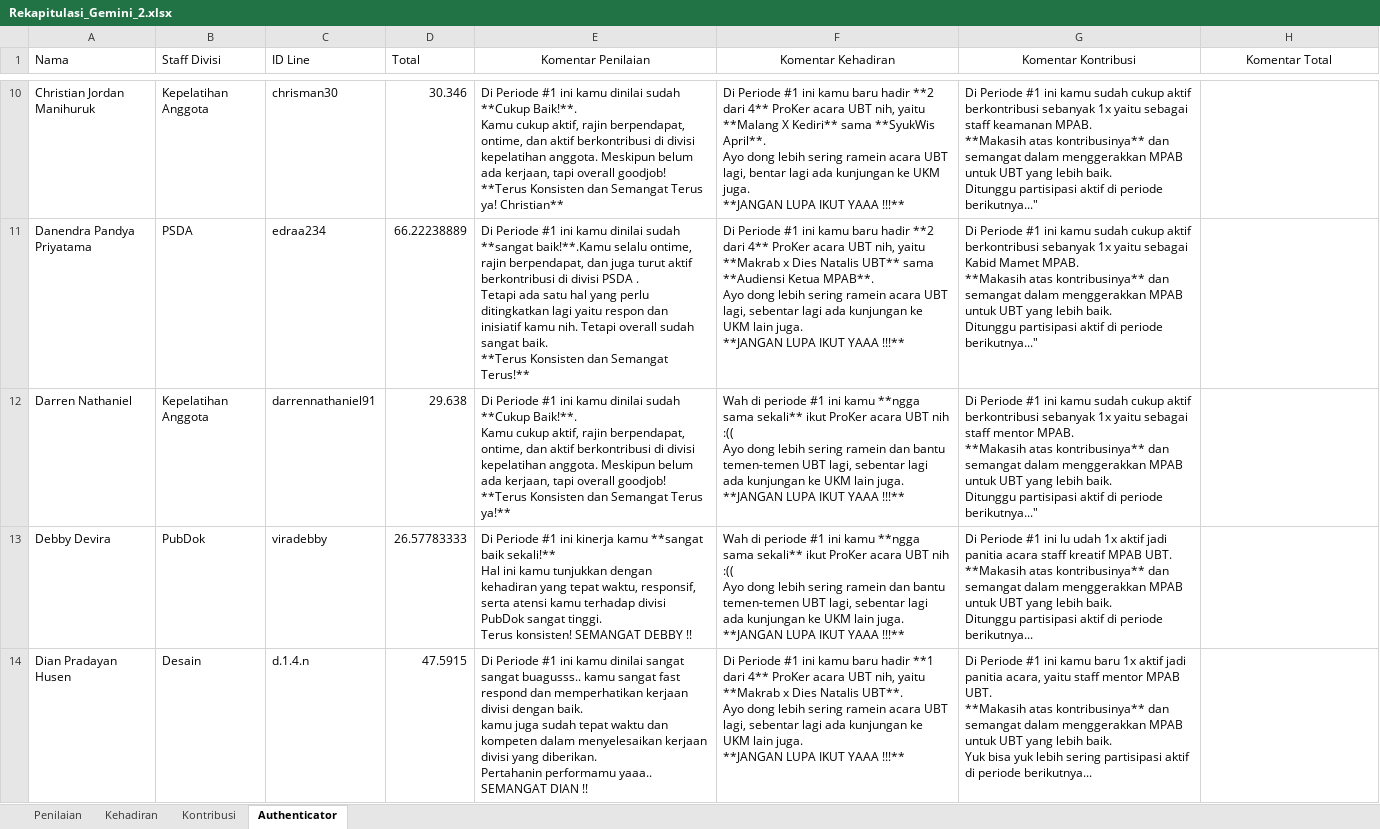
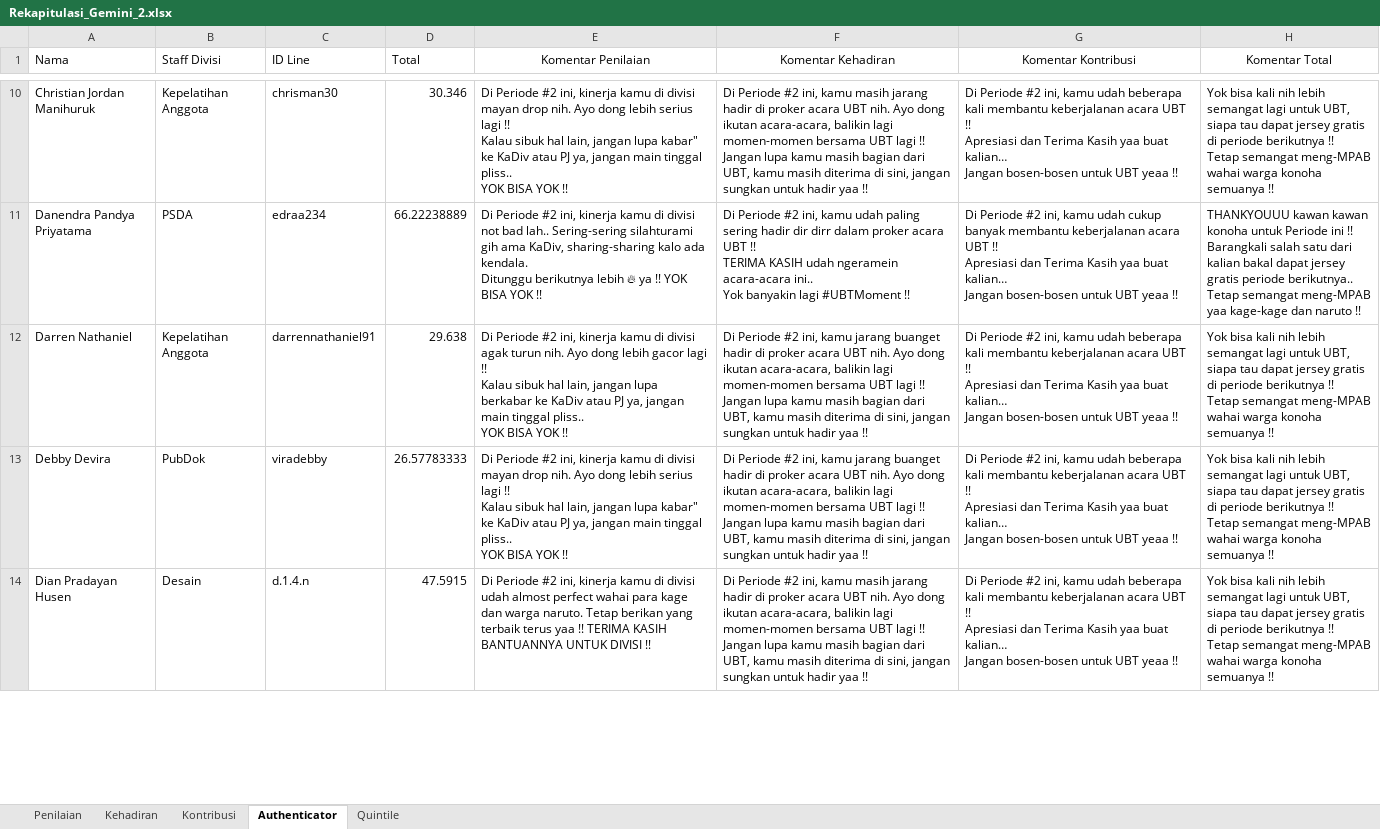
Before and after one commit to Fery-K/MSDA_Gemini_1, an Excel workbook: Datasets/Rekapitulasi_Gemini_2.xlsx, sheet Authenticator, drawn as a sheet; only a part is shown, gaps mark what is left out; values as stored, in another font and other column widths than the file's, no borders; ↵ is a line break in a cell; the diff covers the shown part only; the diff names each change by its address in the sheet, - before the commit and + after, or states it on an @@ line.

```diff
--- a/Datasets/Rekapitulasi_Gemini_2.xlsx (sheet Authenticator)
+++ b/Datasets/Rekapitulasi_Gemini_2.xlsx (sheet Authenticator)
+sheet tab: Quintile
-E10 (Komentar Penilaian): Di Periode #1 ini kamu dinilai sudah **Cukup Baik!**. ↵ Kamu cukup aktif, rajin berpendapat, ontime, dan aktif berkontribusi di divisi kepelatihan anggota. Meskipun belum ada kerjaan, tapi overall goodjob! ↵ **Terus Konsisten dan Semangat Terus ya! Christian**
+E10 (Komentar Penilaian): Di Periode #2 ini, kinerja kamu di divisi mayan drop nih. Ayo dong lebih serius lagi !! ↵ Kalau sibuk hal lain, jangan lupa kabar" ke KaDiv atau PJ ya, jangan main tinggal pliss.. ↵ YOK BISA YOK !!
-F10 (Komentar Kehadiran): Di Periode #1 ini kamu baru hadir **2 dari 4** ProKer acara UBT nih, yaitu **Malang X Kediri** sama **SyukWis April**. ↵ Ayo dong lebih sering ramein acara UBT lagi, bentar lagi ada kunjungan ke UKM juga. ↵ **JANGAN LUPA IKUT YAAA !!!**
+F10 (Komentar Kehadiran): Di Periode #2 ini, kamu masih jarang hadir di proker acara UBT nih. Ayo dong ikutan acara-acara, balikin lagi momen-momen bersama UBT lagi !! ↵ Jangan lupa kamu masih bagian dari UBT, kamu masih diterima di sini, jangan sungkan untuk hadir yaa !!
-G10 (Komentar Kontribusi): Di Periode #1 ini kamu sudah cukup aktif berkontribusi sebanyak 1x yaitu sebagai staff keamanan MPAB. ↵ **Makasih atas kontribusinya** dan semangat dalam menggerakkan MPAB untuk UBT yang lebih baik. ↵ Ditunggu partisipasi aktif di periode berikutnya..."
+G10 (Komentar Kontribusi): Di Periode #2 ini, kamu udah beberapa kali membantu keberjalanan acara UBT !! ↵ Apresiasi dan Terima Kasih yaa buat kalian… ↵ Jangan bosen-bosen untuk UBT yeaa !!
-H10 (Komentar Total): (empty)
+H10 (Komentar Total): Yok bisa kali nih lebih semangat lagi untuk UBT, siapa tau dapat jersey gratis di periode berikutnya !! ↵ Tetap semangat meng-MPAB wahai warga konoha semuanya !!
-E11 (Komentar Penilaian): Di Periode #1 ini kamu dinilai sudah **sangat baik!**.Kamu selalu ontime, rajin berpendapat, dan juga turut aktif berkontribusi di divisi PSDA . ↵ Tetapi ada satu hal yang perlu ditingkatkan lagi yaitu respon dan inisiatif kamu nih. Tetapi overall sudah sangat baik. ↵ **Terus Konsisten dan Semangat Terus!**
+E11 (Komentar Penilaian): Di Periode #2 ini, kinerja kamu di divisi not bad lah.. Sering-sering silahturami gih ama KaDiv, sharing-sharing kalo ada kendala. ↵ Ditunggu berikutnya lebih 🔥 ya !! YOK BISA YOK !!
-F11 (Komentar Kehadiran): Di Periode #1 ini kamu baru hadir **2 dari 4** ProKer acara UBT nih, yaitu **Makrab x Dies Natalis UBT** sama **Audiensi Ketua MPAB**. ↵ Ayo dong lebih sering ramein acara UBT lagi, sebentar lagi ada kunjungan ke UKM lain juga. ↵ **JANGAN LUPA IKUT YAAA !!!**
+F11 (Komentar Kehadiran): Di Periode #2 ini, kamu udah paling sering hadir dir dirr dalam proker acara UBT !! ↵ TERIMA KASIH udah ngeramein acara-acara ini.. ↵ Yok banyakin lagi #UBTMoment !!
-G11 (Komentar Kontribusi): Di Periode #1 ini kamu sudah cukup aktif berkontribusi sebanyak 1x yaitu sebagai Kabid Mamet MPAB. ↵ **Makasih atas kontribusinya** dan semangat dalam menggerakkan MPAB untuk UBT yang lebih baik. ↵ Ditunggu partisipasi aktif di periode berikutnya..."
+G11 (Komentar Kontribusi): Di Periode #2 ini, kamu udah cukup banyak membantu keberjalanan acara UBT !! ↵ Apresiasi dan Terima Kasih yaa buat kalian… ↵ Jangan bosen-bosen untuk UBT yeaa !!
-H11 (Komentar Total): (empty)
+H11 (Komentar Total): THANKYOUUU kawan kawan konoha untuk Periode ini !! ↵ Barangkali salah satu dari kalian bakal dapat jersey gratis periode berikutnya.. ↵ Tetap semangat meng-MPAB yaa kage-kage dan naruto !!
-E12 (Komentar Penilaian): Di Periode #1 ini kamu dinilai sudah **Cukup Baik!**. ↵ Kamu cukup aktif, rajin berpendapat, ontime, dan aktif berkontribusi di divisi kepelatihan anggota. Meskipun belum ada kerjaan, tapi overall goodjob! ↵ **Terus Konsisten dan Semangat Terus ya!**
+E12 (Komentar Penilaian): Di Periode #2 ini, kinerja kamu di divisi agak turun nih. Ayo dong lebih gacor lagi !! ↵ Kalau sibuk hal lain, jangan lupa berkabar ke KaDiv atau PJ ya, jangan main tinggal pliss.. ↵ YOK BISA YOK !!
-F12:F13 (Komentar Kehadiran): Wah di periode #1 ini kamu **ngga sama sekali** ikut ProKer acara UBT nih :(( ↵ Ayo dong lebih sering ramein dan bantu temen-temen UBT lagi, sebentar lagi ada kunjungan ke UKM lain juga. ↵ **JANGAN LUPA IKUT YAAA !!!**
+F12:F13 (Komentar Kehadiran): Di Periode #2 ini, kamu jarang buanget hadir di proker acara UBT nih. Ayo dong ikutan acara-acara, balikin lagi momen-momen bersama UBT lagi !! ↵ Jangan lupa kamu masih bagian dari UBT, kamu masih diterima di sini, jangan sungkan untuk hadir yaa !!
-G12 (Komentar Kontribusi): Di Periode #1 ini kamu sudah cukup aktif berkontribusi sebanyak 1x yaitu sebagai staff mentor MPAB. ↵ **Makasih atas kontribusinya** dan semangat dalam menggerakkan MPAB untuk UBT yang lebih baik. ↵ Ditunggu partisipasi aktif di periode berikutnya..."
+G12 (Komentar Kontribusi): Di Periode #2 ini, kamu udah beberapa kali membantu keberjalanan acara UBT !! ↵ Apresiasi dan Terima Kasih yaa buat kalian… ↵ Jangan bosen-bosen untuk UBT yeaa !!
-H12:H14 (Komentar Total): (empty)
+H12:H14 (Komentar Total): Yok bisa kali nih lebih semangat lagi untuk UBT, siapa tau dapat jersey gratis di periode berikutnya !! ↵ Tetap semangat meng-MPAB wahai warga konoha semuanya !!
-E13 (Komentar Penilaian): Di Periode #1 ini kinerja kamu **sangat baik sekali!** ↵ Hal ini kamu tunjukkan dengan kehadiran yang tepat waktu, responsif, serta atensi kamu terhadap divisi PubDok sangat tinggi. ↵ Terus konsisten! SEMANGAT DEBBY !!
+E13 (Komentar Penilaian): Di Periode #2 ini, kinerja kamu di divisi mayan drop nih. Ayo dong lebih serius lagi !! ↵ Kalau sibuk hal lain, jangan lupa kabar" ke KaDiv atau PJ ya, jangan main tinggal pliss.. ↵ YOK BISA YOK !!
-G13 (Komentar Kontribusi): Di Periode #1 ini lu udah 1x aktif jadi panitia acara staff kreatif MPAB UBT. ↵ **Makasih atas kontribusinya** dan semangat dalam menggerakkan MPAB untuk UBT yang lebih baik. ↵ Ditunggu partisipasi aktif di periode berikutnya...
+G13 (Komentar Kontribusi): Di Periode #2 ini, kamu udah beberapa kali membantu keberjalanan acara UBT !! ↵ Apresiasi dan Terima Kasih yaa buat kalian… ↵ Jangan bosen-bosen untuk UBT yeaa !!
-E14 (Komentar Penilaian): Di Periode #1 ini kamu dinilai sangat sangat buagusss.. kamu sangat fast respond dan memperhatikan kerjaan divisi dengan baik. ↵ kamu juga sudah tepat waktu dan kompeten dalam menyelesaikan kerjaan divisi yang diberikan. ↵ Pertahanin performamu yaaa.. SEMANGAT DIAN !!
+E14 (Komentar Penilaian): Di Periode #2 ini, kinerja kamu di divisi udah almost perfect wahai para kage dan warga naruto. Tetap berikan yang terbaik terus yaa !! TERIMA KASIH BANTUANNYA UNTUK DIVISI !!
-F14 (Komentar Kehadiran): Di Periode #1 ini kamu baru hadir **1 dari 4** ProKer acara UBT nih, yaitu **Makrab x Dies Natalis UBT**. ↵ Ayo dong lebih sering ramein acara UBT lagi, sebentar lagi ada kunjungan ke UKM lain juga. ↵ **JANGAN LUPA IKUT YAAA !!!**
+F14 (Komentar Kehadiran): Di Periode #2 ini, kamu masih jarang hadir di proker acara UBT nih. Ayo dong ikutan acara-acara, balikin lagi momen-momen bersama UBT lagi !! ↵ Jangan lupa kamu masih bagian dari UBT, kamu masih diterima di sini, jangan sungkan untuk hadir yaa !!
-G14 (Komentar Kontribusi): Di Periode #1 ini kamu baru 1x aktif jadi panitia acara, yaitu staff mentor MPAB UBT. ↵ **Makasih atas kontribusinya** dan semangat dalam menggerakkan MPAB untuk UBT yang lebih baik. ↵ Yuk bisa yuk lebih sering partisipasi aktif di periode berikutnya...
+G14 (Komentar Kontribusi): Di Periode #2 ini, kamu udah beberapa kali membantu keberjalanan acara UBT !! ↵ Apresiasi dan Terima Kasih yaa buat kalian… ↵ Jangan bosen-bosen untuk UBT yeaa !!
```
Also changed, not shown: 228 edited cells elsewhere in this sheet, 1 other file.
